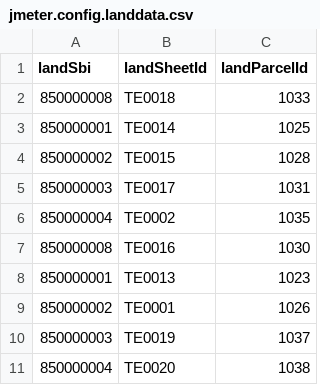
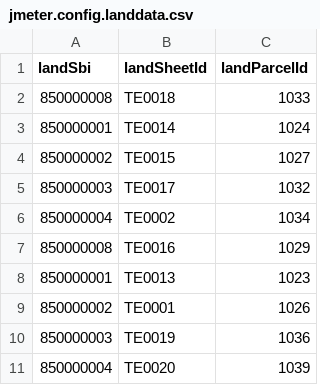
Before and after one commit to DEFRA/fcp-dal-api-performance-test, a CSV file: scenarios/data/perf-test/jmeter.config.landdata.csv, drawn as a sheet.

Commit message:
Enabled lock-unlock test, updated land data

```diff
--- a/scenarios/data/perf-test/jmeter.config.landdata.csv
+++ b/scenarios/data/perf-test/jmeter.config.landdata.csv
@@ -2,10 +2,10 @@ landSbi,landSheetId,landParcelId
 850000008,TE0018,1033
-850000001,TE0014,1025
-850000002,TE0015,1028
-850000003,TE0017,1031
-850000004,TE0002,1035
-850000008,TE0016,1030
+850000001,TE0014,1024
+850000002,TE0015,1027
+850000003,TE0017,1032
+850000004,TE0002,1034
+850000008,TE0016,1029
 850000001,TE0013,1023
 850000002,TE0001,1026
-850000003,TE0019,1037
-850000004,TE0020,1038
+850000003,TE0019,1036
+850000004,TE0020,1039
```
Also changed, not shown: 1 other file.
